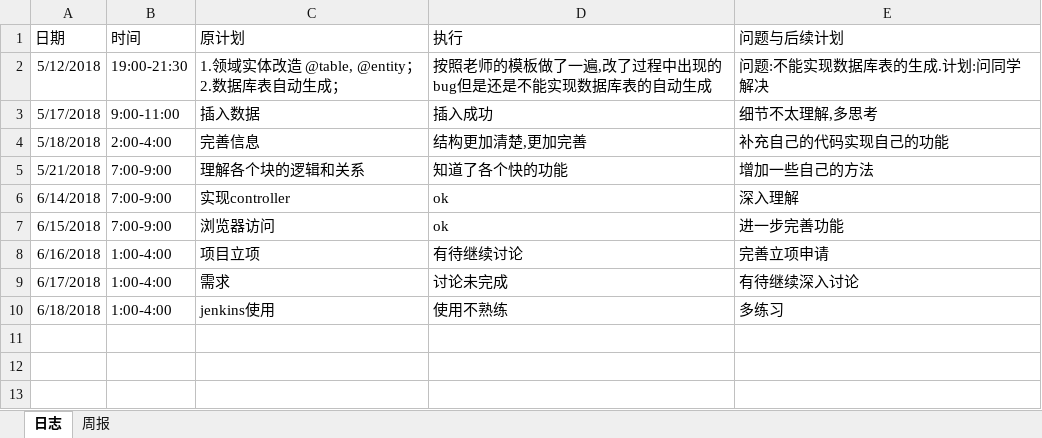
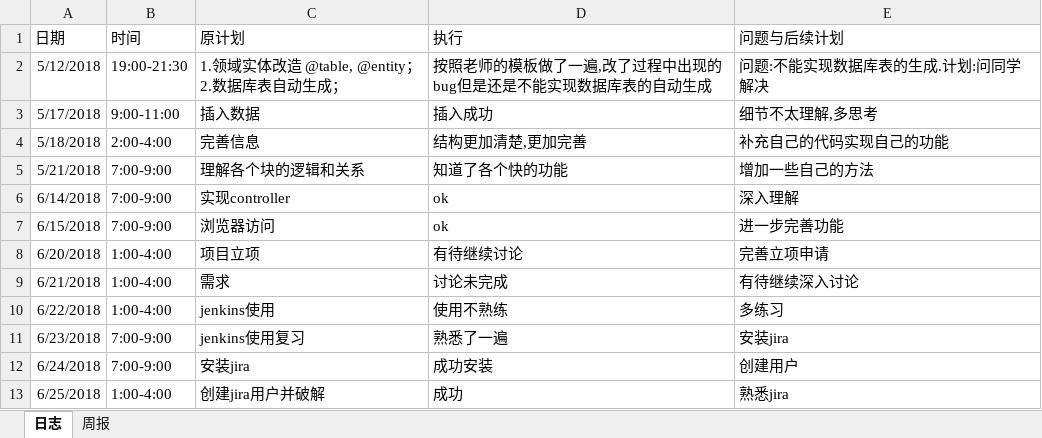
Before and after one commit to xiaoyuan1/xiaoyuandingcan, an Excel workbook: hero/doc/log/log_201608040116_liwenbo.xlsx, sheet 日志, drawn as a sheet; values as stored, in another font and other column widths than the file's, no borders; the diff names each change by its address in the sheet, - before the commit and + after, or states it on an @@ line.

Commit message:
log

```diff
--- a/hero/doc/log/log_201608040116_liwenbo.xlsx (sheet 日志)
+++ b/hero/doc/log/log_201608040116_liwenbo.xlsx (sheet 日志)
-A8 (日期): 6/16/2018
+A8 (日期): 6/20/2018
-A9 (日期): 6/17/2018
+A9 (日期): 6/21/2018
-A10 (日期): 6/18/2018
+A10 (日期): 6/22/2018
+row 11: 6/23/2018 | 7:00-9:00 | jenkins使用复习 | 熟悉了一遍 | 安装jira
+row 12: 6/24/2018 | 7:00-9:00 | 安装jira | 成功安装 | 创建用户
+row 13: 6/25/2018 | 1:00-4:00 | 创建jira用户并破解 | 成功 | 熟悉jira
```
